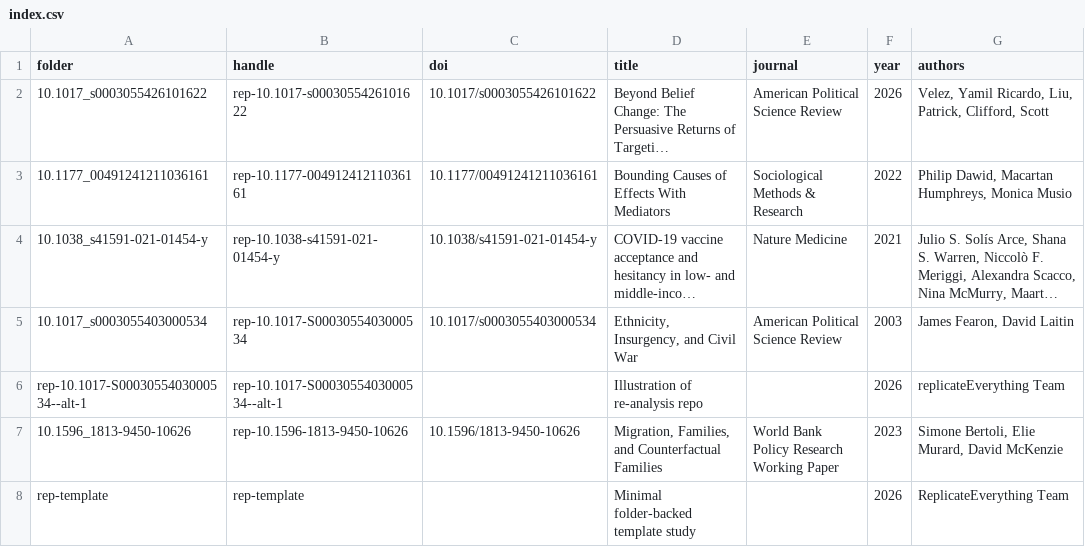
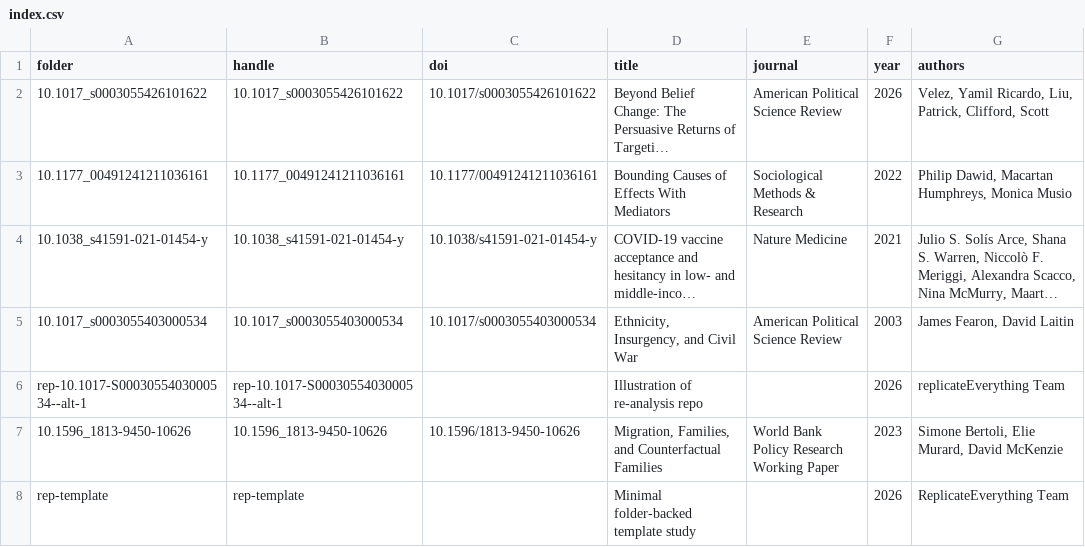
Before and after one commit to replicate-anything/registry, a CSV file: index.csv, drawn as a sheet; only a part is shown; long unchanged cells end in …; the diff covers the shown part only; the diff names each change by its address in the sheet, - before the commit and + after, or states it on an @@ line.

Commit message:
update registry index, add yaml

```diff
--- a/index.csv
+++ b/index.csv
-B2 (handle): rep-10.1017-s0003055426101622
+B2 (handle): 10.1017_s0003055426101622
-B3 (handle): rep-10.1177-00491241211036161
+B3 (handle): 10.1177_00491241211036161
-B4 (handle): rep-10.1038-s41591-021-01454-y
+B4 (handle): 10.1038_s41591-021-01454-y
-B5 (handle): rep-10.1017-S0003055403000534
+B5 (handle): 10.1017_s0003055403000534
-B7 (handle): rep-10.1596-1813-9450-10626
+B7 (handle): 10.1596_1813-9450-10626
```
Also changed, not shown: 1 added row and 5 edited cells elsewhere in this file, 2 other files.
